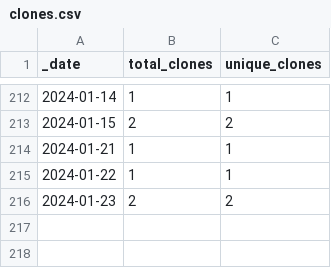
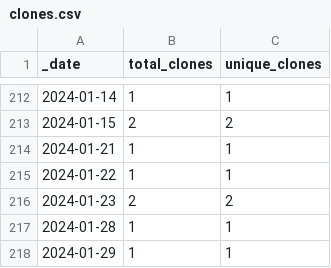
Before and after one commit to roberts-farm-of-ideas/12, a CSV file: traffic/clones.csv, drawn as a sheet; only a part is shown, gaps mark what is left out; the diff names each change by its address in the sheet, - before the commit and + after, or states it on an @@ line.

Commit message:
GitHub traffic

```diff
--- a/traffic/clones.csv
+++ b/traffic/clones.csv
+row 217: 2024-01-28 | 1 | 1
+row 218: 2024-01-29 | 1 | 1
```
Also changed, not shown: 1 other file.
